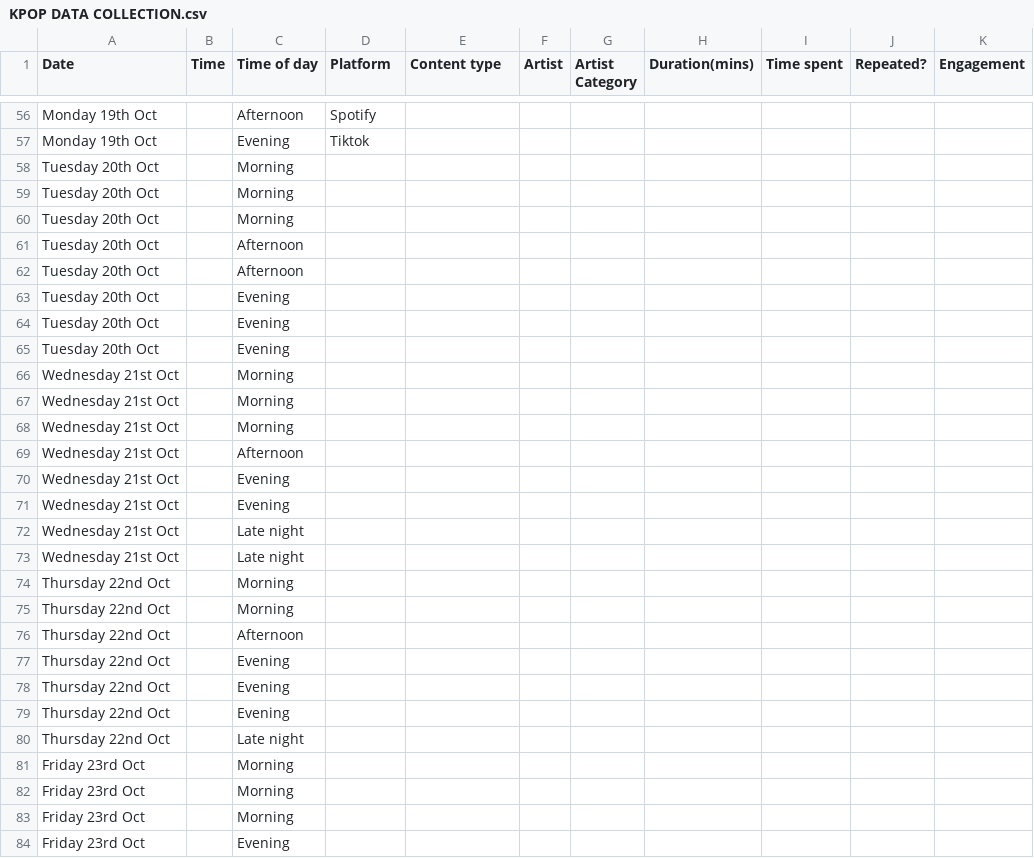
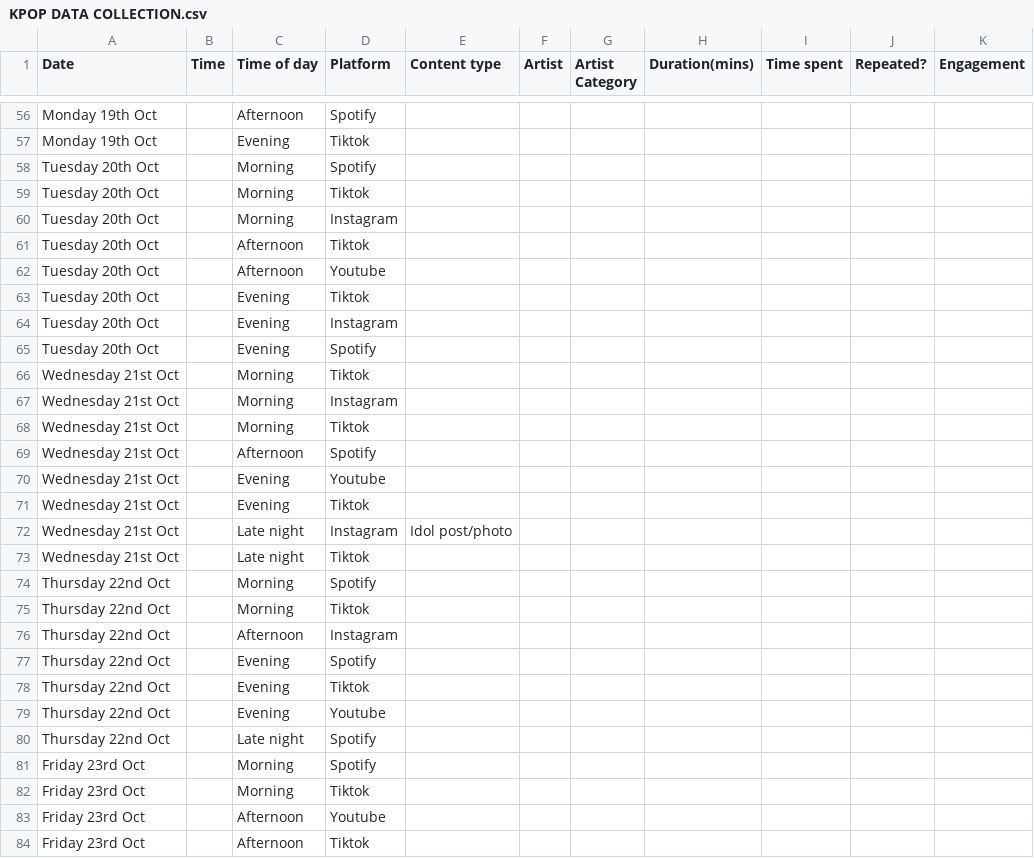
Before and after one commit to R-SKZ08/DearData_Project, a CSV file: KPOP DATA COLLECTION.csv, drawn as a sheet; only a part is shown, gaps mark what is left out; the diff covers the shown part only.

Commit message:
Update KPOP DATA COLLECTION.csv

```diff
--- a/KPOP DATA COLLECTION.csv
+++ b/KPOP DATA COLLECTION.csv
@@ -57,28 +57,28 @@ Monday 19th Oct,,Afternoon,Spotify,,,,,,,
 Monday 19th Oct,,Evening,Tiktok,,,,,,,
-Tuesday 20th Oct,,Morning,,,,,,,,
-Tuesday 20th Oct,,Morning,,,,,,,,
-Tuesday 20th Oct,,Morning,,,,,,,,
-Tuesday 20th Oct,,Afternoon,,,,,,,,
-Tuesday 20th Oct,,Afternoon,,,,,,,,
-Tuesday 20th Oct,,Evening,,,,,,,,
-Tuesday 20th Oct,,Evening,,,,,,,,
-Tuesday 20th Oct,,Evening,,,,,,,,
-Wednesday 21st Oct,,Morning,,,,,,,,
-Wednesday 21st Oct,,Morning,,,,,,,,
-Wednesday 21st Oct,,Morning,,,,,,,,
-Wednesday 21st Oct,,Afternoon,,,,,,,,
-Wednesday 21st Oct,,Evening,,,,,,,,
-Wednesday 21st Oct,,Evening,,,,,,,,
-Wednesday 21st Oct,,Late night,,,,,,,,
-Wednesday 21st Oct,,Late night,,,,,,,,
-Thursday 22nd Oct,,Morning,,,,,,,,
-Thursday 22nd Oct,,Morning,,,,,,,,
-Thursday 22nd Oct,,Afternoon,,,,,,,,
-Thursday 22nd Oct,,Evening,,,,,,,,
-Thursday 22nd Oct,,Evening,,,,,,,,
-Thursday 22nd Oct,,Evening,,,,,,,,
-Thursday 22nd Oct,,Late night,,,,,,,,
-Friday 23rd Oct,,Morning,,,,,,,,
-Friday 23rd Oct,,Morning,,,,,,,,
-Friday 23rd Oct,,Morning,,,,,,,,
-Friday 23rd Oct,,Evening,,,,,,,,
+Tuesday 20th Oct,,Morning,Spotify,,,,,,,
+Tuesday 20th Oct,,Morning,Tiktok,,,,,,,
+Tuesday 20th Oct,,Morning,Instagram,,,,,,,
+Tuesday 20th Oct,,Afternoon,Tiktok,,,,,,,
+Tuesday 20th Oct,,Afternoon,Youtube,,,,,,,
+Tuesday 20th Oct,,Evening,Tiktok,,,,,,,
+Tuesday 20th Oct,,Evening,Instagram,,,,,,,
+Tuesday 20th Oct,,Evening,Spotify,,,,,,,
+Wednesday 21st Oct,,Morning,Tiktok,,,,,,,
+Wednesday 21st Oct,,Morning,Instagram,,,,,,,
+Wednesday 21st Oct,,Morning,Tiktok,,,,,,,
+Wednesday 21st Oct,,Afternoon,Spotify,,,,,,,
+Wednesday 21st Oct,,Evening,Youtube,,,,,,,
+Wednesday 21st Oct,,Evening,Tiktok,,,,,,,
+Wednesday 21st Oct,,Late night,Instagram,Idol post/photo,,,,,,
+Wednesday 21st Oct,,Late night,Tiktok,,,,,,,
+Thursday 22nd Oct,,Morning,Spotify,,,,,,,
+Thursday 22nd Oct,,Morning,Tiktok,,,,,,,
+Thursday 22nd Oct,,Afternoon,Instagram,,,,,,,
+Thursday 22nd Oct,,Evening,Spotify,,,,,,,
+Thursday 22nd Oct,,Evening,Tiktok,,,,,,,
+Thursday 22nd Oct,,Evening,Youtube,,,,,,,
+Thursday 22nd Oct,,Late night,Spotify,,,,,,,
+Friday 23rd Oct,,Morning,Spotify,,,,,,,
+Friday 23rd Oct,,Morning,Tiktok,,,,,,,
+Friday 23rd Oct,,Afternoon,Youtube,,,,,,,
+Friday 23rd Oct,,Afternoon,Tiktok,,,,,,,
```
Also changed, not shown: 23 edited cells elsewhere in this file.
